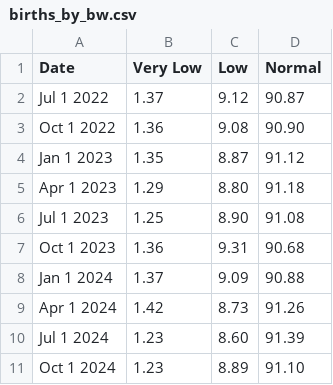
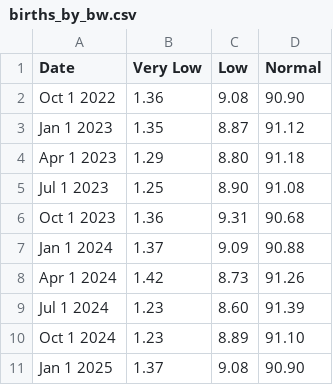
Before and after one commit to nychealth/provisional-vital-statistics, a CSV file: data-tables/births_by_bw.csv, drawn as a sheet; removed rows and columns are numbered as before the commit, all else as after; the diff names each change by its address in the sheet, - before the commit and + after, or states it on an @@ line.

```diff
--- a/data-tables/births_by_bw.csv
+++ b/data-tables/births_by_bw.csv
-row 2: Jul 1 2022 | 1.37 | 9.12 | 90.87
+row 11: Jan 1 2025 | 1.37 | 9.08 | 90.90
```
Also changed, not shown: data-tables/births_by_boro.csv, data-tables/births_by_coverage.csv, 18 other files.
